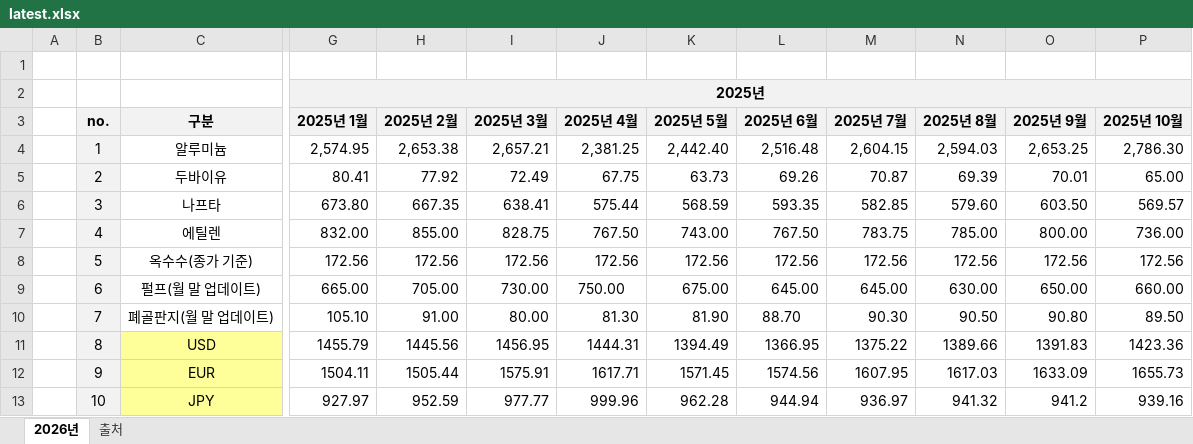
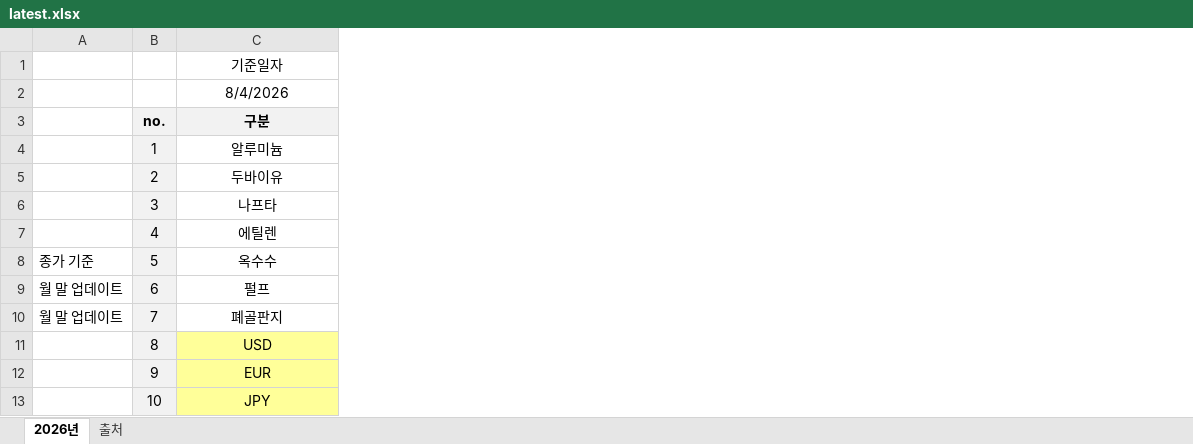
Before and after one commit to dkaghdlqfur3-png/raw-material-cost-dashboard, an Excel workbook: latest.xlsx, sheet 2026년, drawn as a sheet; only a part is shown, gaps mark what is left out; values as stored, in another font and other column widths than the file's, no borders; removed rows and columns are numbered as before the commit, all else as after; rows hold the shown columns only; the diff covers the shown part only; the diff names each change by its address in the sheet, - before the commit and + after, or states it on an @@ line.

Commit message:
대시보드 최신 데이터 저장

```diff
--- a/latest.xlsx (sheet 2026년)
+++ b/latest.xlsx (sheet 2026년)
-column A, empty
+column A, rows 8-10: 종가 기준 | 월 말 업데이트 | 월 말 업데이트
@@ column G (2025년 1월) hidden, rows 4-13: 2,574.95 | 80.41 | 673.80 | 832.00 | 172.56 | 665.00 | 105.10 | 1455.79 | 1504.11 | 927.97 @@
@@ column H (2025년 2월) hidden, rows 4-13: 2,653.38 | 77.92 | 667.35 | 855.00 | 172.56 | 705.00 | 91.00 | 1445.56 | 1505.44 | 952.59 @@
@@ column I (2025년 3월) hidden, rows 4-13: 2,657.21 | 72.49 | 638.41 | 828.75 | 172.56 | 730.00 | 80.00 | 1456.95 | 1575.91 | 977.77 @@
@@ column J (2025년 4월) hidden, rows 4-13: 2,381.25 | 67.75 | 575.44 | 767.50 | 172.56 | 750.00 | 81.30 | 1444.31 | 1617.71 | 999.96 @@
@@ column K (2025년 5월) hidden, rows 4-13: 2,442.40 | 63.73 | 568.59 | 743.00 | 172.56 | 675.00 | 81.90 | 1394.49 | 1571.45 | 962.28 @@
@@ column L (2025년 6월) hidden, rows 4-13: 2,516.48 | 69.26 | 593.35 | 767.50 | 172.56 | 645.00 | 88.70 | 1366.95 | 1574.56 | 944.94 @@
@@ column M (2025년 7월) hidden, rows 4-13: 2,604.15 | 70.87 | 582.85 | 783.75 | 172.56 | 645.00 | 90.30 | 1375.22 | 1607.95 | 936.97 @@
@@ column N (2025년 8월) hidden, rows 4-13: 2,594.03 | 69.39 | 579.60 | 785.00 | 172.56 | 630.00 | 90.50 | 1389.66 | 1617.03 | 941.32 @@
@@ column O (2025년 9월) hidden, rows 4-13: 2,653.25 | 70.01 | 603.50 | 800.00 | 172.56 | 650.00 | 90.80 | 1391.83 | 1633.09 | 941.2 @@
@@ column P (2025년 10월) hidden, rows 4-13: 2,786.30 | 65.00 | 569.57 | 736.00 | 172.56 | 660.00 | 89.50 | 1423.36 | 1655.73 | 939.16 @@
-C1 (구분): (empty)
+C1 (구분): 기준일자
-row 2:  |  |  | 2025년
+row 2:  |  | 8/4/2026
-C8 (구분): 옥수수(종가 기준)
+C8 (구분): 옥수수
-C9 (구분): 펄프(월 말 업데이트)
+C9 (구분): 펄프
-C10 (구분): 폐골판지(월 말 업데이트)
+C10 (구분): 폐골판지
```
Also changed, not shown: 2 removed columns elsewhere in this sheet.
